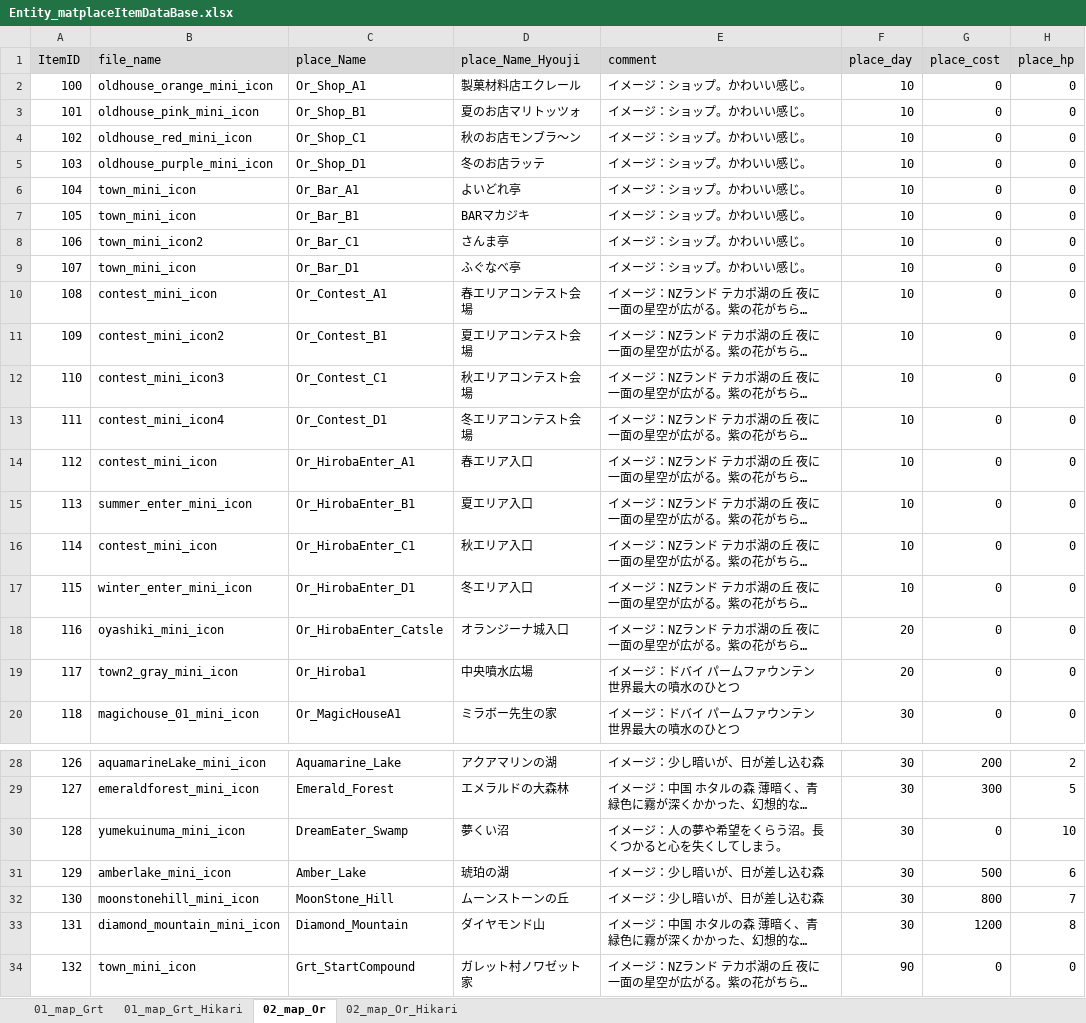
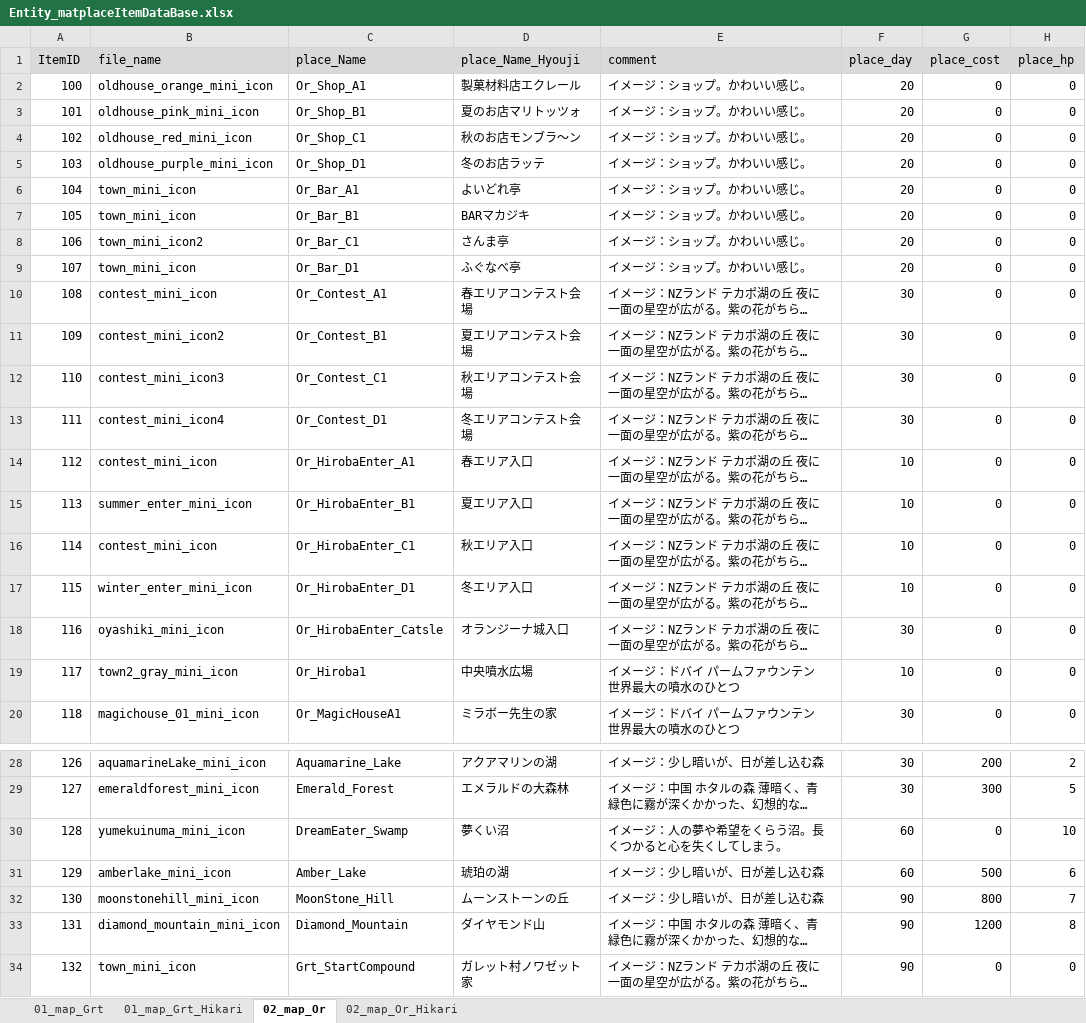
Before and after one commit to matoarita/Okashi_Atlier2, an Excel workbook: Assets/Resources/Excel/Entity_matplaceItemDataBase.xlsx, sheet 02_map_Or, drawn as a sheet; only a part is shown, gaps mark what is left out; long unchanged cells end in …; values as stored, in another font and other column widths than the file's, no borders; the diff names each change by its address in the sheet, - before the commit and + after, or states it on an @@ line.

```diff
--- a/Assets/Resources/Excel/Entity_matplaceItemDataBase.xlsx (sheet 02_map_Or)
+++ b/Assets/Resources/Excel/Entity_matplaceItemDataBase.xlsx (sheet 02_map_Or)
-F2:F9 (place_day): 10
+F2:F9 (place_day): 20
-F10:F13 (place_day): 10
+F10:F13 (place_day): 30
-F18 (place_day): 20
+F18 (place_day): 30
-F19 (place_day): 20
+F19 (place_day): 10
-F30:F31 (place_day): 30
+F30:F31 (place_day): 60
-F32:F33 (place_day): 30
+F32:F33 (place_day): 90
```
Also changed, not shown: sheet 02_map_Or_Hikari, 20 other files.
